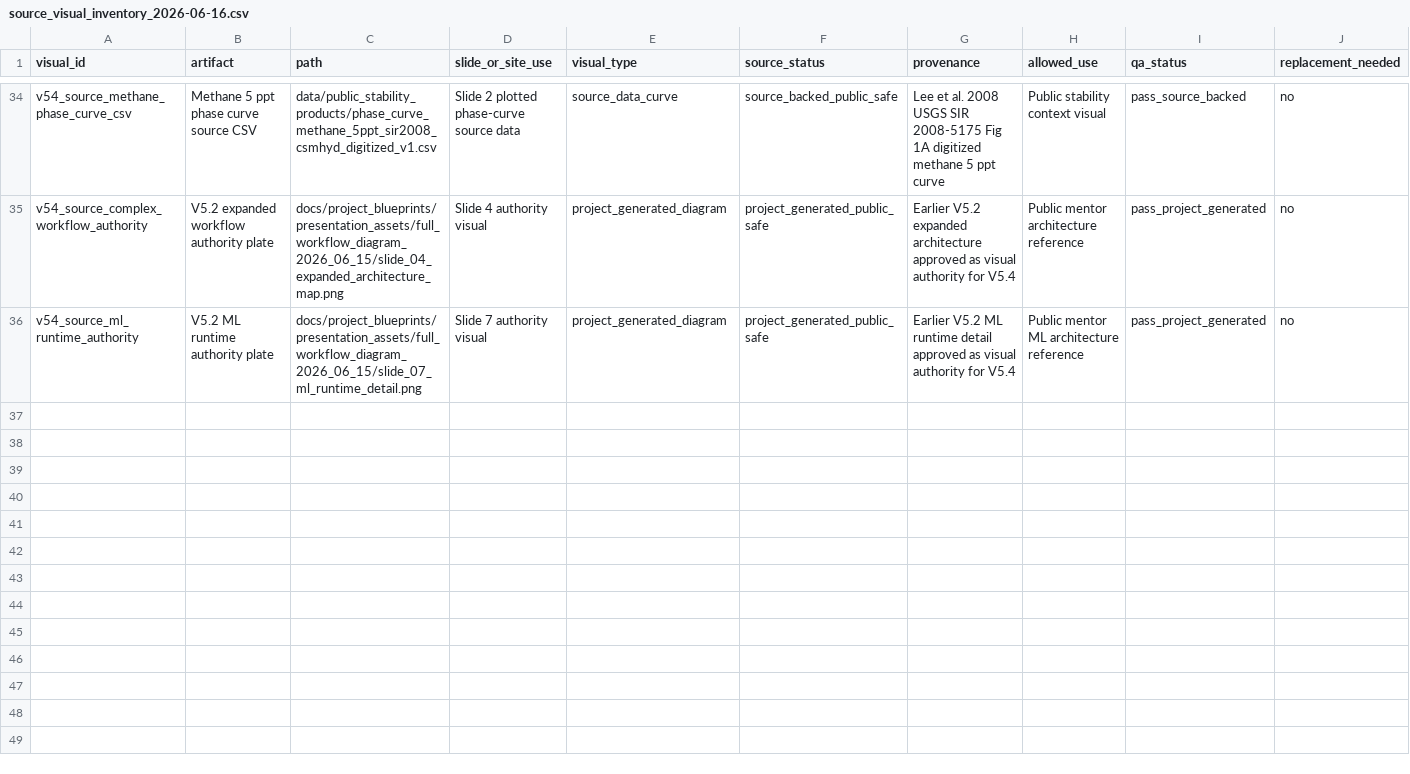
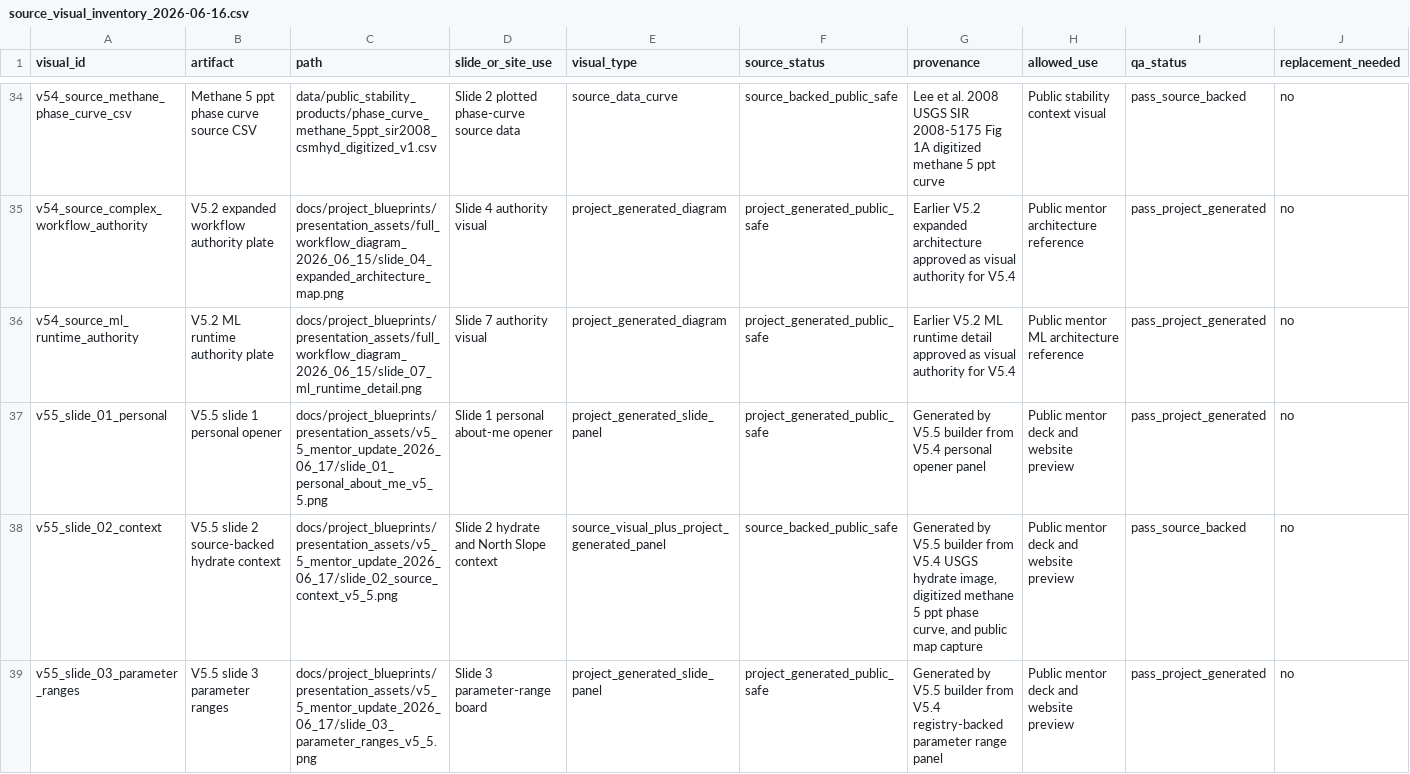
Before and after one commit to Rnanda442/north-slope-gas-hydrates, a CSV file: data/public_ml_products/source_visual_inventory_2026-06-16.csv, drawn as a sheet; only a part is shown, gaps mark what is left out; rows hold the shown columns only; the diff covers the shown part only; the diff names each change by its address in the sheet, - before the commit and + after, or states it on an @@ line.

Commit message:
Create V5.5 mentor deck update

```diff
--- a/data/public_ml_products/source_visual_inventory_2026-06-16.csv
+++ b/data/public_ml_products/source_visual_inventory_2026-06-16.csv
+row 37: v55_slide_01_personal | V5.5 slide 1 personal opener | docs/project_blueprints/presentation_assets/v5_5_mentor_update_2026_06_17/slide_01_personal_about_me_v5_5.png | Slide 1 personal about-me opener | project_generated_slide_panel | project_generated_public_safe | Generated by V5.5 builder from V5.4 personal opener panel | Public mentor deck and website preview | pass_project_generated | no
+row 38: v55_slide_02_context | V5.5 slide 2 source-backed hydrate context | docs/project_blueprints/presentation_assets/v5_5_mentor_update_2026_06_17/slide_02_source_context_v5_5.png | Slide 2 hydrate and North Slope context | source_visual_plus_project_generated_panel | source_backed_public_safe | Generated by V5.5 builder from V5.4 USGS hydrate image, digitized methane 5 ppt phase curve, and public map capture | Public mentor deck and website preview | pass_source_backed | no
+row 39: v55_slide_03_parameter_ranges | V5.5 slide 3 parameter ranges | docs/project_blueprints/presentation_assets/v5_5_mentor_update_2026_06_17/slide_03_parameter_ranges_v5_5.png | Slide 3 parameter-range board | project_generated_slide_panel | project_generated_public_safe | Generated by V5.5 builder from V5.4 registry-backed parameter range panel | Public mentor deck and website preview | pass_project_generated | no
```
Also changed, not shown: 7 added rows elsewhere in this file, 24 other files.
